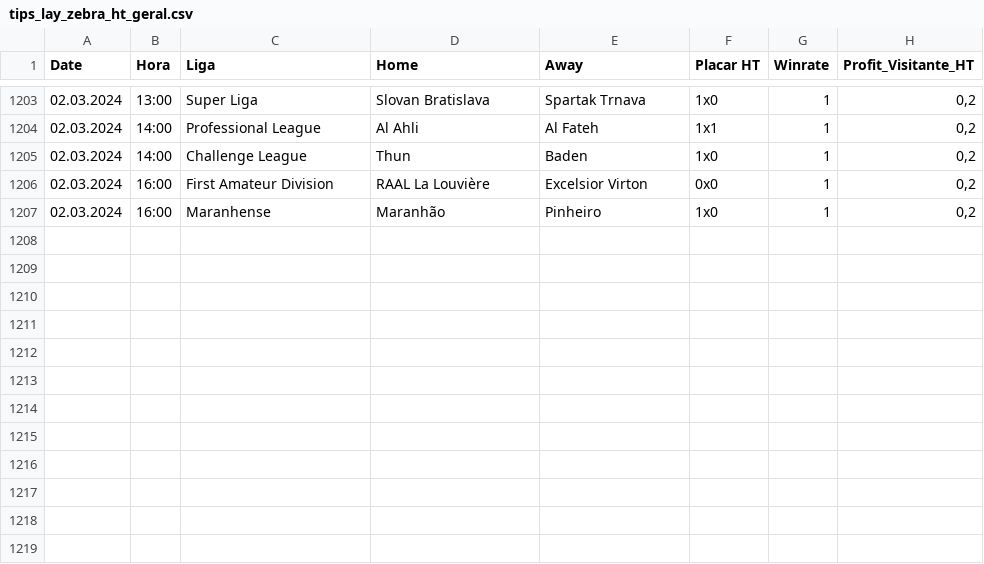
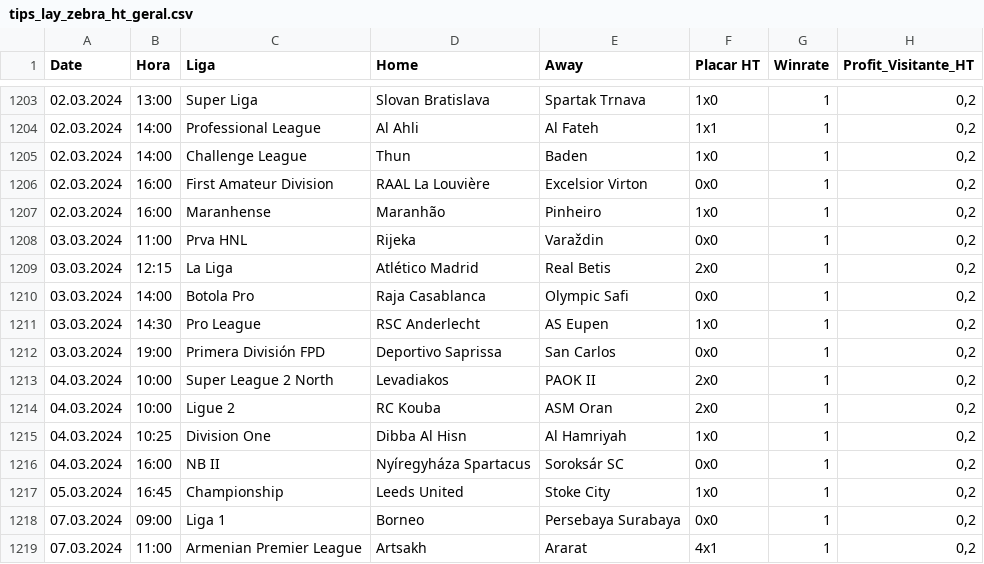
Before and after one commit to scooby75/bdfootball, a CSV file: tips_lay_zebra_ht_geral.csv, drawn as a sheet; only a part is shown, gaps mark what is left out.

```diff
--- a/tips_lay_zebra_ht_geral.csv
+++ b/tips_lay_zebra_ht_geral.csv
@@ -1207 +1207,13 @@ Date,Hora,Liga,Home,Away,Placar HT,Winrate,Profit_Visitante_HT
 02.03.2024,16:00,Maranhense,Maranhão,Pinheiro,1x0,1,"0,2"
+03.03.2024,11:00,Prva HNL,Rijeka,Varaždin,0x0,1,"0,2"
+03.03.2024,12:15,La Liga,Atlético Madrid,Real Betis,2x0,1,"0,2"
+03.03.2024,14:00,Botola Pro,Raja Casablanca,Olympic Safi,0x0,1,"0,2"
+03.03.2024,14:30,Pro League,RSC Anderlecht,AS Eupen,1x0,1,"0,2"
+03.03.2024,19:00,Primera División FPD,Deportivo Saprissa,San Carlos,0x0,1,"0,2"
+04.03.2024,10:00,Super League 2 North,Levadiakos,PAOK II,2x0,1,"0,2"
+04.03.2024,10:00,Ligue 2,RC Kouba,ASM Oran,2x0,1,"0,2"
+04.03.2024,10:25,Division One,Dibba Al Hisn,Al Hamriyah,1x0,1,"0,2"
+04.03.2024,16:00,NB II,Nyíregyháza Spartacus,Soroksár SC,0x0,1,"0,2"
+05.03.2024,16:45,Championship,Leeds United,Stoke City,1x0,1,"0,2"
+07.03.2024,09:00,Liga 1,Borneo,Persebaya Surabaya,0x0,1,"0,2"
+07.03.2024,11:00,Armenian Premier League,Artsakh,Ararat,4x1,1,"0,2"
```
Also changed, not shown: Team_Search.csv, tips_ha_geral.csv, 1 other file.
